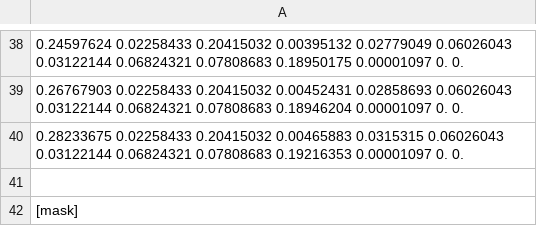
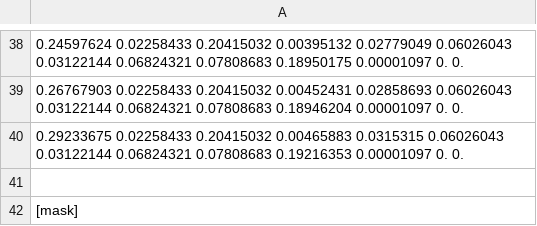
Before and after one commit to giovanniardenghi/dpc-covid-data, a CSV file: SUIHTER/param_est_d2021-02-26-Italia.csv, drawn as a sheet; only a part is shown, gaps mark what is left out.

Commit message:
Update 26 febbraio

```diff
--- a/SUIHTER/param_est_d2021-02-26-Italia.csv
+++ b/SUIHTER/param_est_d2021-02-26-Italia.csv
@@ -39,3 +39,3 @@
 0.26767903 0.02258433 0.20415032 0.00452431 0.02858693 0.06026043 0.03122144 0.06824321 0.07808683 0.18946204 0.00001097 0.         0.
-0.28233675 0.02258433 0.20415032 0.00465883 0.0315315 0.06026043 0.03122144 0.06824321 0.07808683 0.19216353 0.00001097 0.         0.
+0.29233675 0.02258433 0.20415032 0.00465883 0.0315315 0.06026043 0.03122144 0.06824321 0.07808683 0.19216353 0.00001097 0.         0.
 
```
